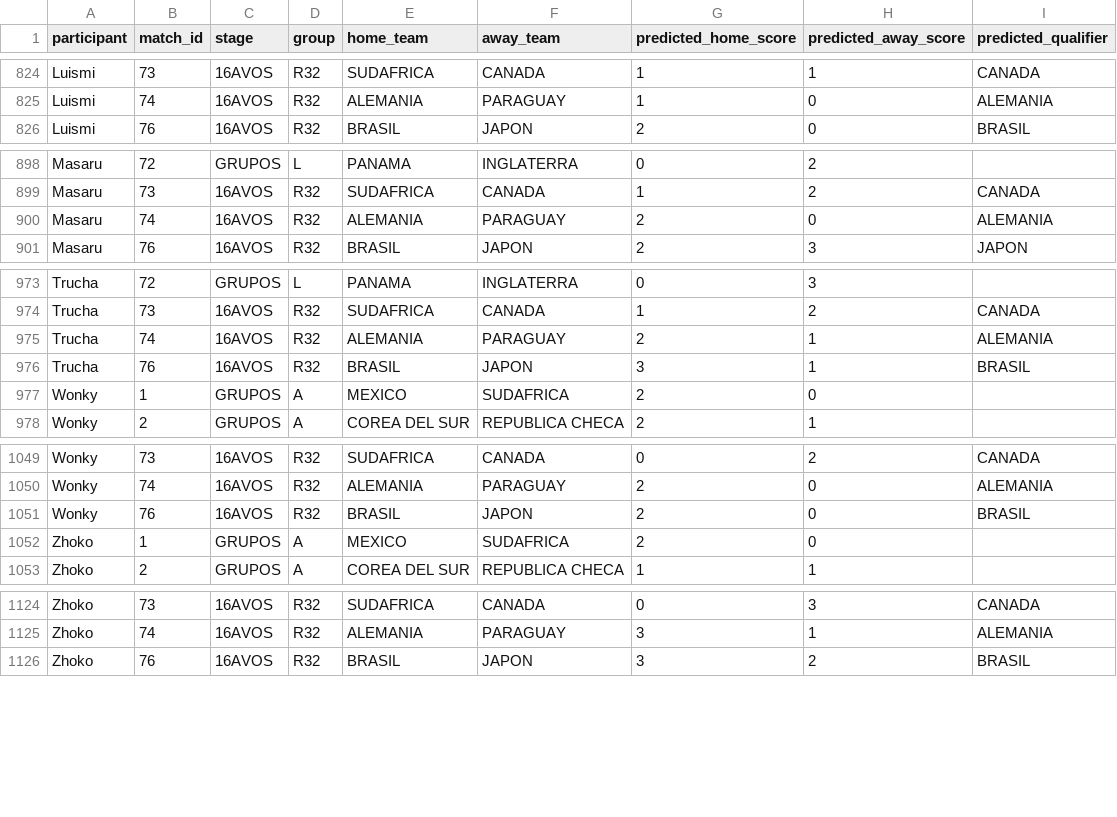
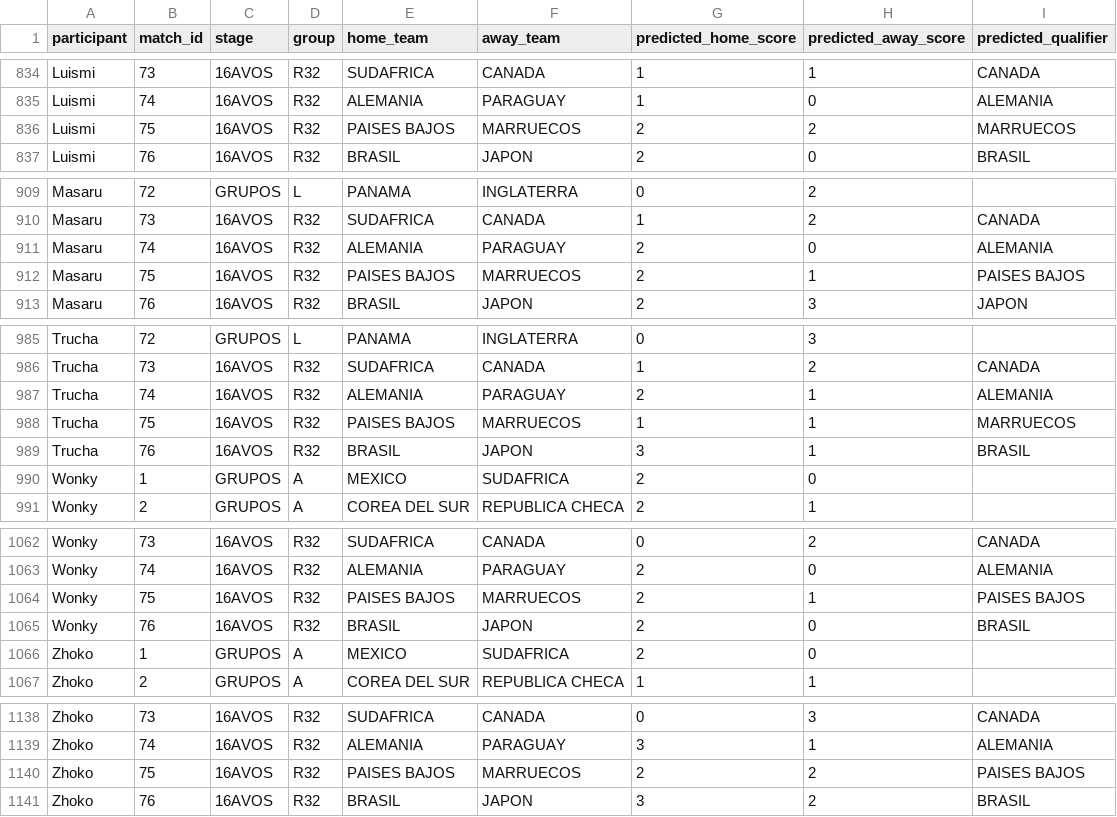
Before and after one commit to EstebanAviles/WC-tronky, a CSV file: data/predictions.csv, drawn as a sheet; only a part is shown, gaps mark what is left out; the diff covers the shown part only; the diff names each change by its address in the sheet, - before the commit and + after, or states it on an @@ line.

```diff
--- a/data/predictions.csv
+++ b/data/predictions.csv
+row 836: Luismi | 75 | 16AVOS | R32 | PAISES BAJOS | MARRUECOS | 2 | 2 | MARRUECOS
+row 912: Masaru | 75 | 16AVOS | R32 | PAISES BAJOS | MARRUECOS | 2 | 1 | PAISES BAJOS
+row 988: Trucha | 75 | 16AVOS | R32 | PAISES BAJOS | MARRUECOS | 1 | 1 | MARRUECOS
+row 1064: Wonky | 75 | 16AVOS | R32 | PAISES BAJOS | MARRUECOS | 2 | 1 | PAISES BAJOS
+row 1140: Zhoko | 75 | 16AVOS | R32 | PAISES BAJOS | MARRUECOS | 2 | 2 | PAISES BAJOS
```
Also changed, not shown: 11 added rows elsewhere in this file, 3 other files.
